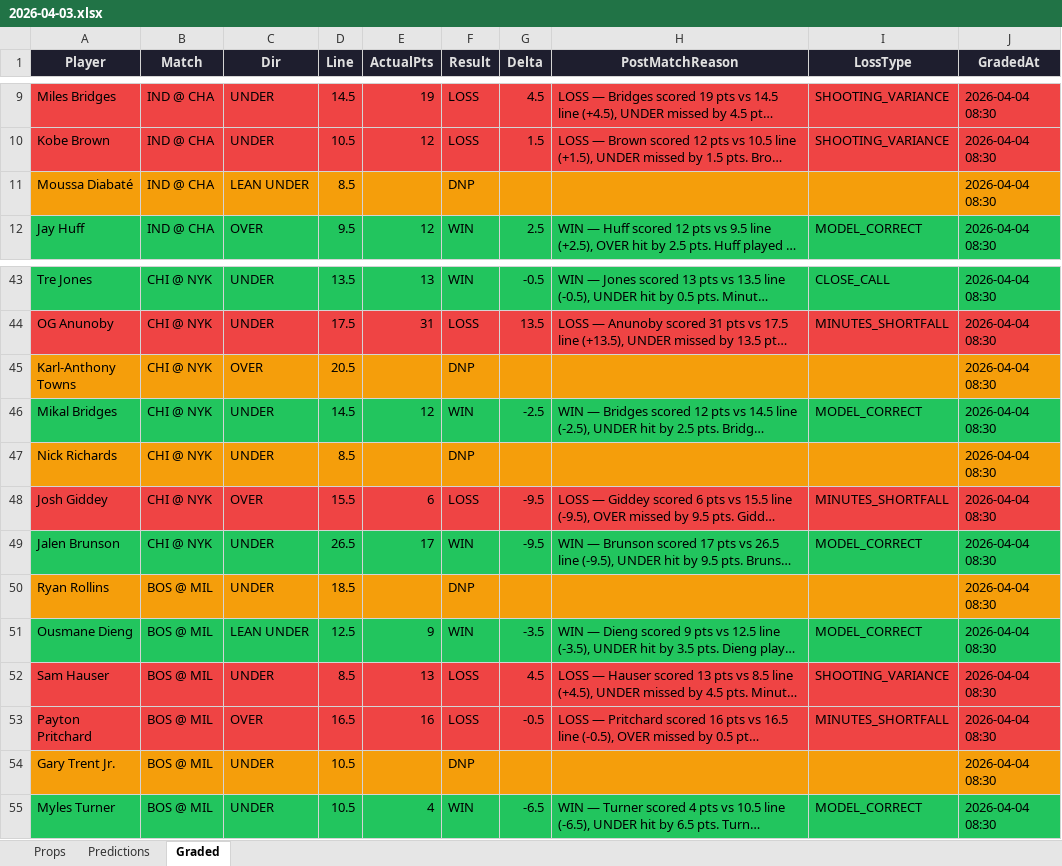
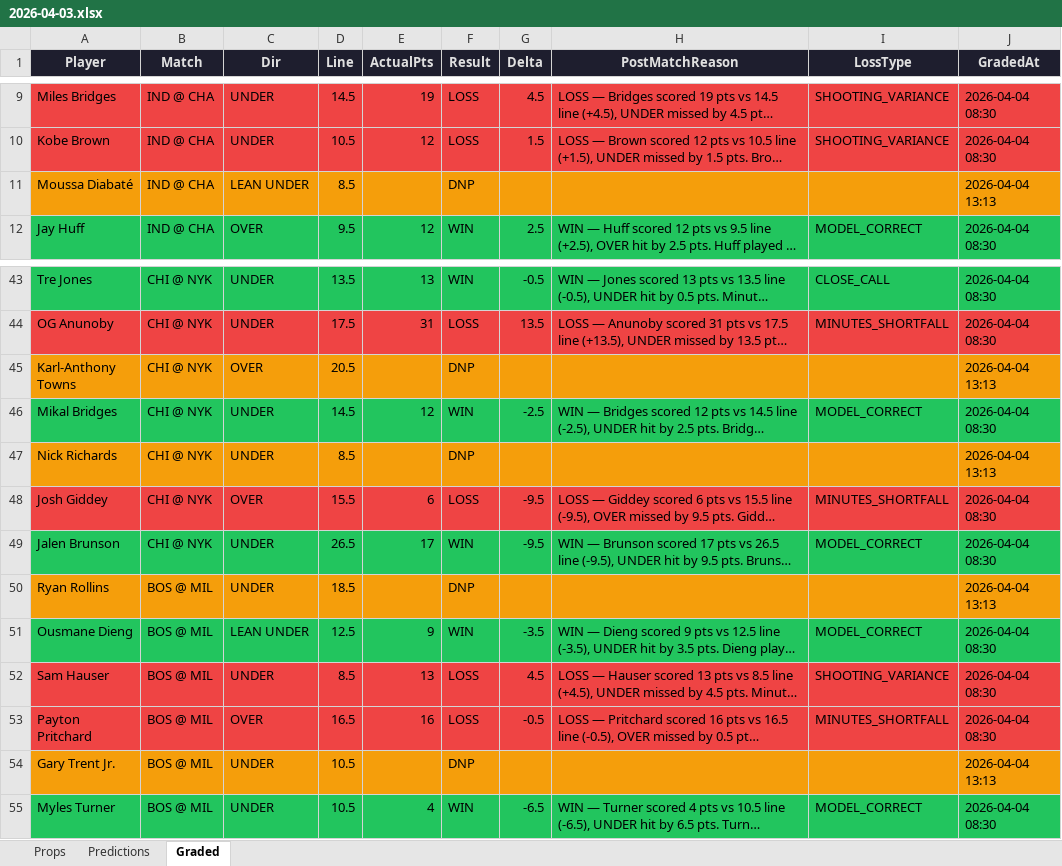
Before and after one commit to iamwerewolf1007/PropEdgeV11.0, an Excel workbook: daily/2026-04-03.xlsx, sheet Graded, drawn as a sheet; only a part is shown, gaps mark what is left out; long unchanged cells end in …; values as stored, in another font and other column widths than the file's, no borders; the diff names each change by its address in the sheet, - before the commit and + after, or states it on an @@ line.

Commit message:
B0: grade 2026-04-03

```diff
--- a/daily/2026-04-03.xlsx (sheet Graded)
+++ b/daily/2026-04-03.xlsx (sheet Graded)
-J11 (GradedAt): 2026-04-04 08:30
+J11 (GradedAt): 2026-04-04 13:13
-J45 (GradedAt): 2026-04-04 08:30
+J45 (GradedAt): 2026-04-04 13:13
-J47 (GradedAt): 2026-04-04 08:30
+J47 (GradedAt): 2026-04-04 13:13
-J50 (GradedAt): 2026-04-04 08:30
+J50 (GradedAt): 2026-04-04 13:13
-J54 (GradedAt): 2026-04-04 08:30
+J54 (GradedAt): 2026-04-04 13:13
```
Also changed, not shown: 3 other files.
